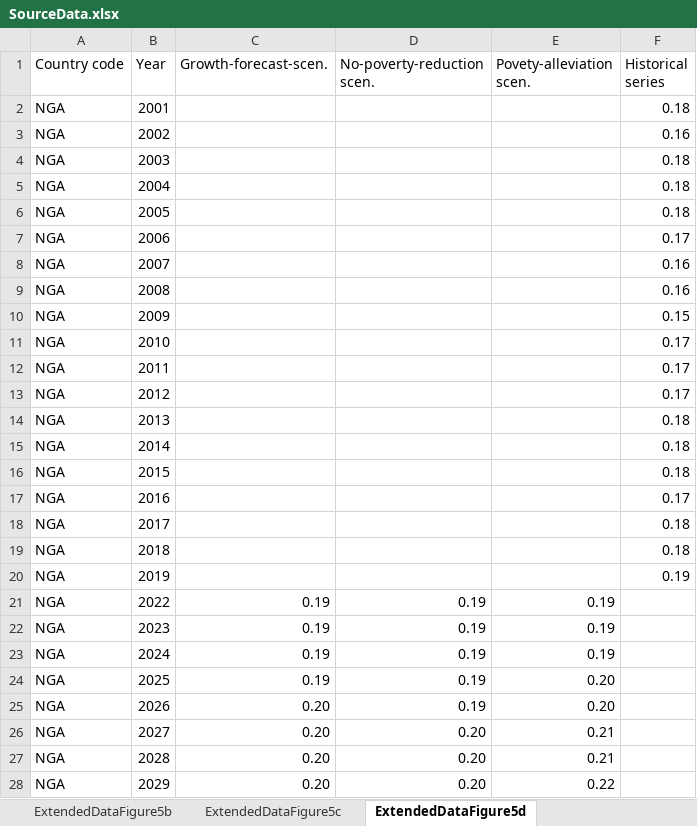
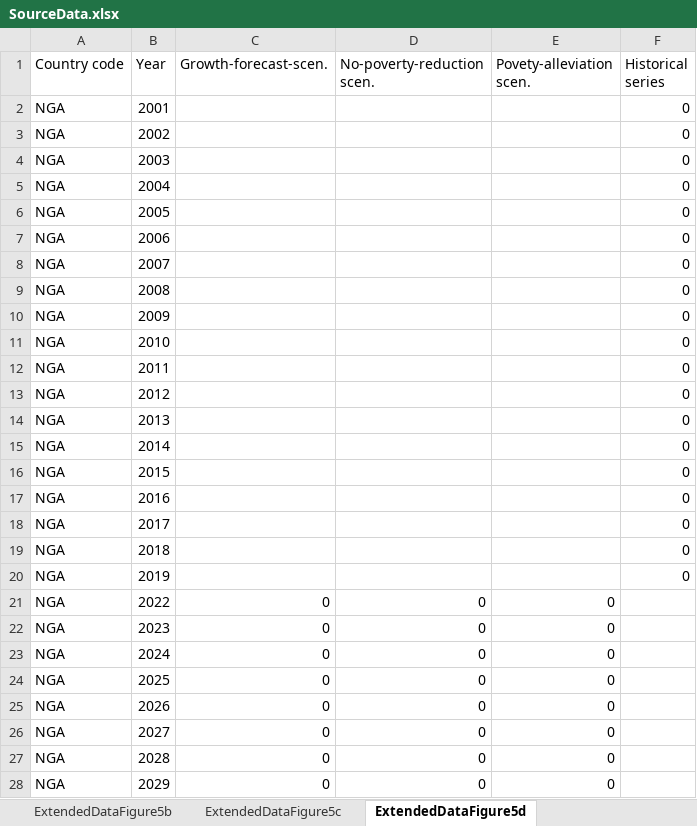
Before and after one commit to danielmahler/Ending-extreme-poverty-has-a-negligible-impact-on-global-greenhouse-gas-emissions, an Excel workbook: 05-Figures/SourceData.xlsx, sheet ExtendedDataFigure5d, drawn as a sheet; only a part is shown; values as stored, in another font and other column widths than the file's, no borders; the diff covers the shown part only; the diff names each change by its address in the sheet, - before the commit and + after, or states it on an @@ line.

Commit message:
Incorporating editor requests
Change figure 8d to 8c

```diff
--- a/05-Figures/SourceData.xlsx (sheet ExtendedDataFigure5d)
+++ b/05-Figures/SourceData.xlsx (sheet ExtendedDataFigure5d)
-F2 (Historical series): 0.18
+F2 (Historical series): 0
-F3 (Historical series): 0.16
+F3 (Historical series): 0
-F4:F6 (Historical series): 0.18
+F4:F6 (Historical series): 0
-F7 (Historical series): 0.17
+F7 (Historical series): 0
-F8:F9 (Historical series): 0.16
+F8:F9 (Historical series): 0
-F10 (Historical series): 0.15
+F10 (Historical series): 0
-F11:F13 (Historical series): 0.17
+F11:F13 (Historical series): 0
-F14:F16 (Historical series): 0.18
+F14:F16 (Historical series): 0
-F17 (Historical series): 0.17
+F17 (Historical series): 0
-F18:F19 (Historical series): 0.18
+F18:F19 (Historical series): 0
-F20 (Historical series): 0.19
+F20 (Historical series): 0
-C21:C24 (Growth-forecast-scen.): 0.19
+C21:C24 (Growth-forecast-scen.): 0
-D21:D25 (No-poverty-reduction scen.): 0.19
+D21:D25 (No-poverty-reduction scen.): 0
-E21:E23 (Povety-alleviation scen.): 0.19
+E21:E23 (Povety-alleviation scen.): 0
-E24:E25 (Povety-alleviation scen.): 0.20
+E24:E25 (Povety-alleviation scen.): 0
-C25:C28 (Growth-forecast-scen.): 0.20
+C25:C28 (Growth-forecast-scen.): 0
-D26:D28 (No-poverty-reduction scen.): 0.20
+D26:D28 (No-poverty-reduction scen.): 0
-E26:E27 (Povety-alleviation scen.): 0.21
+E26:E27 (Povety-alleviation scen.): 0
-E28 (Povety-alleviation scen.): 0.22
+E28 (Povety-alleviation scen.): 0
```
Also changed, not shown: 63 edited cells elsewhere in this sheet, sheet ExtendedDataFigure5b, sheet ExtendedDataFigure5a, sheet ExtendedDataFigure5c, other sheet tabs, 3 other files.
